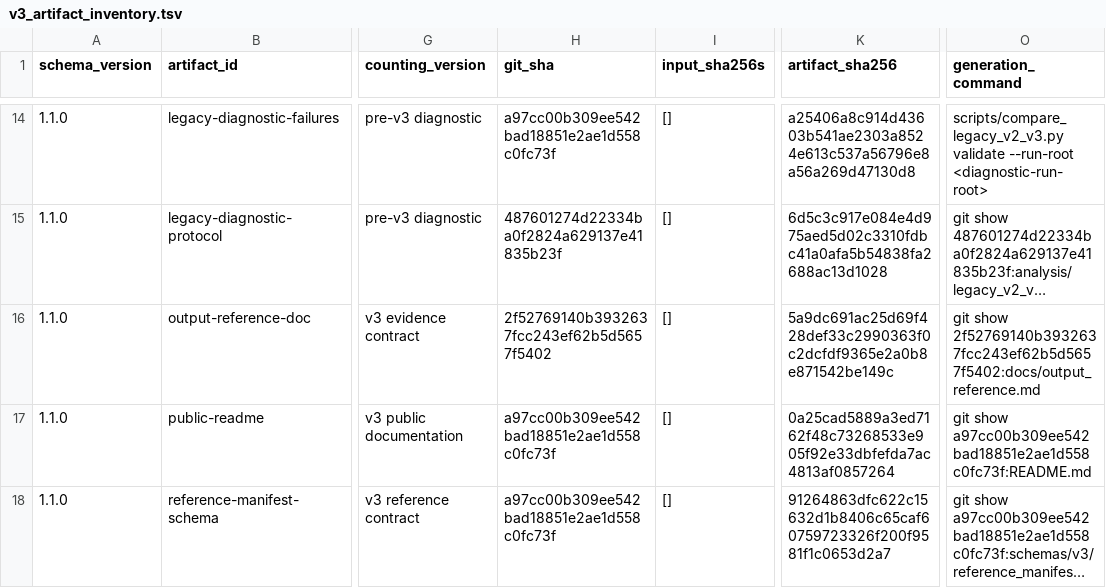
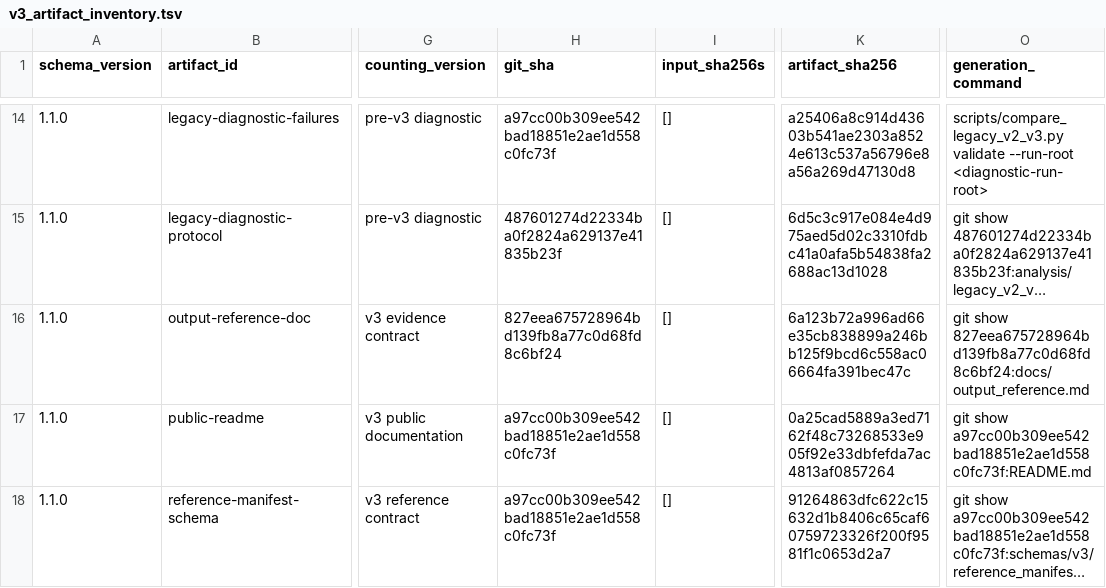
Before and after one commit to mdmanurung/ViralScan, a TSV file: analysis/v3_artifact_inventory.tsv, drawn as a sheet; only a part is shown, gaps mark what is left out; long unchanged cells end in …; the diff names each change by its address in the sheet, - before the commit and + after, or states it on an @@ line.

```diff
--- a/analysis/v3_artifact_inventory.tsv
+++ b/analysis/v3_artifact_inventory.tsv
-H16 (git_sha): 2f52769140b3932637fcc243ef62b5d5657f5402
+H16 (git_sha): 827eea675728964bd139fb8a77c0d68fd8c6bf24
-K16 (artifact_sha256): 5a9dc691ac25d69f428def33c2990363f0c2dcfdf9365e2a0b8e871542be149c
+K16 (artifact_sha256): 6a123b72a996ad66e35cb838899a246bb125f9bcd6c558ac06664fa391bec47c
-O16 (generation_command): git show 2f52769140b3932637fcc243ef62b5d5657f5402:docs/output_reference.md
+O16 (generation_command): git show 827eea675728964bd139fb8a77c0d68fd8c6bf24:docs/output_reference.md
```
